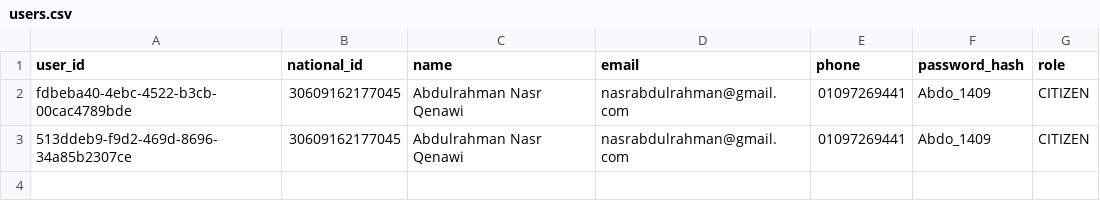
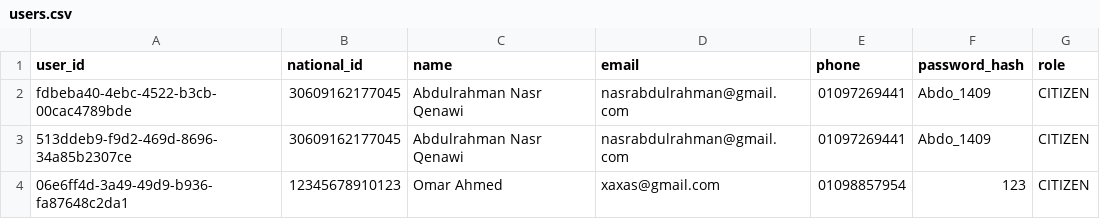
Before and after one commit to Omar-Abdelkerem/Project, a CSV file: data/users.csv, drawn as a sheet; the diff names each change by its address in the sheet, - before the commit and + after, or states it on an @@ line.

```diff
--- a/data/users.csv
+++ b/data/users.csv
+row 4: 06e6ff4d-3a49-49d9-b936-fa87648c2da1 | 12345678910123 | Omar Ahmed | xaxas@gmail.com | 01098857954 | 123 | CITIZEN
```
Also changed, not shown: 4 other files.
